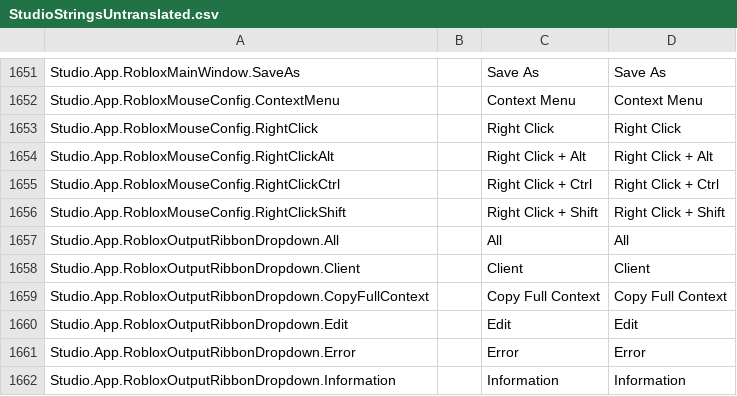
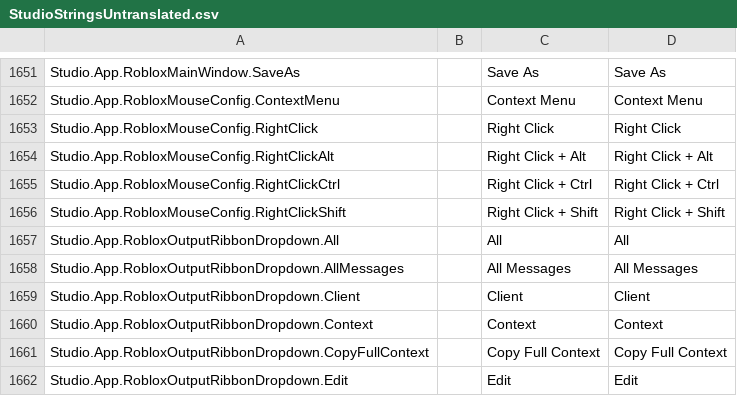
Before and after one commit to nutterthanos/Roblox-Client-Tracker, a CSV file: QtResources/Translation/StudioStringsUntranslated.csv, drawn as a sheet; only a part is shown, gaps mark what is left out; the shorter side is filled out with more unchanged rows.

```diff
--- a/QtResources/Translation/StudioStringsUntranslated.csv
+++ b/QtResources/Translation/StudioStringsUntranslated.csv
@@ -1743,3 +1743,5 @@ Studio.App.RobloxMouseConfig.RightClickShift,,Right Click + Shift,Right Click +
 Studio.App.RobloxOutputRibbonDropdown.All,,All,All
+Studio.App.RobloxOutputRibbonDropdown.AllMessages,,All Messages,All Messages
 Studio.App.RobloxOutputRibbonDropdown.Client,,Client,Client
+Studio.App.RobloxOutputRibbonDropdown.Context,,Context,Context
 Studio.App.RobloxOutputRibbonDropdown.CopyFullContext,,Copy Full Context,Copy Full Context
```
Also changed, not shown: rbxManifest.csv, rbxPkgManifest.csv, 14 other files.
